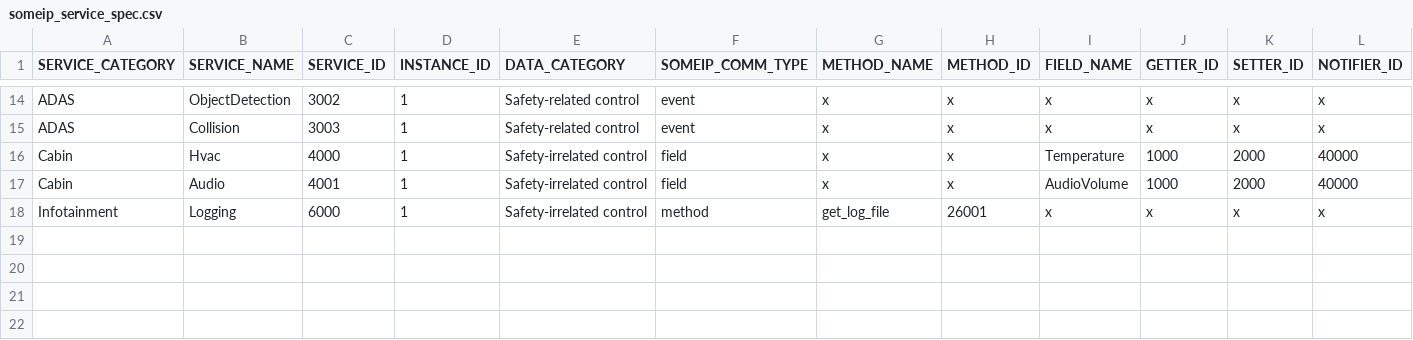
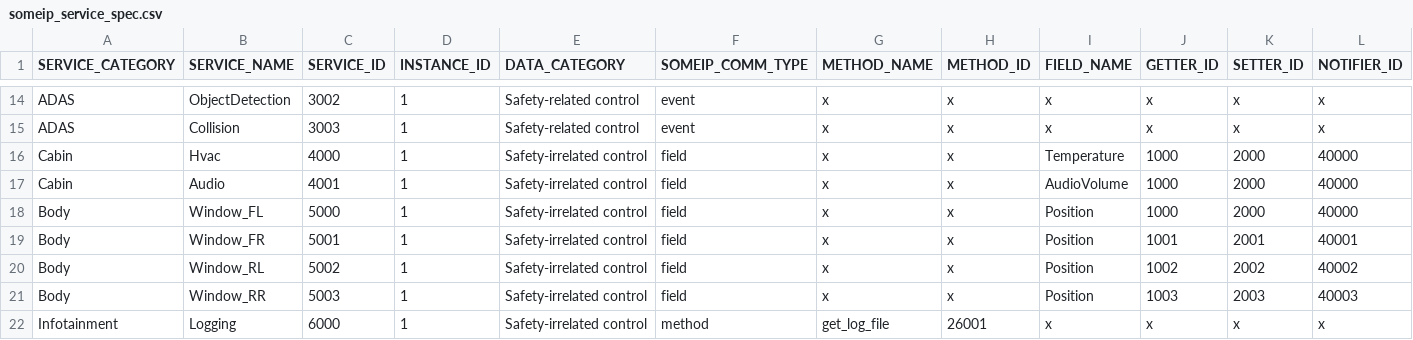
Before and after one commit to V2-architect/someip_dev, a CSV file: services/template/service_info/someip_service_spec.csv, drawn as a sheet; only a part is shown, gaps mark what is left out; rows hold the shown columns only; the diff names each change by its address in the sheet, - before the commit and + after, or states it on an @@ line.

Commit message:
add Window service spec

```diff
--- a/services/template/service_info/someip_service_spec.csv
+++ b/services/template/service_info/someip_service_spec.csv
+row 18: Body | Window_FL | 5000 | 1 | Safety-irrelated control | field | x | x | Position | 1000 | 2000 | 40000
+row 19: Body | Window_FR | 5001 | 1 | Safety-irrelated control | field | x | x | Position | 1001 | 2001 | 40001
+row 20: Body | Window_RL | 5002 | 1 | Safety-irrelated control | field | x | x | Position | 1002 | 2002 | 40002
+row 21: Body | Window_RR | 5003 | 1 | Safety-irrelated control | field | x | x | Position | 1003 | 2003 | 40003
```
Also changed, not shown: 1 other file.
